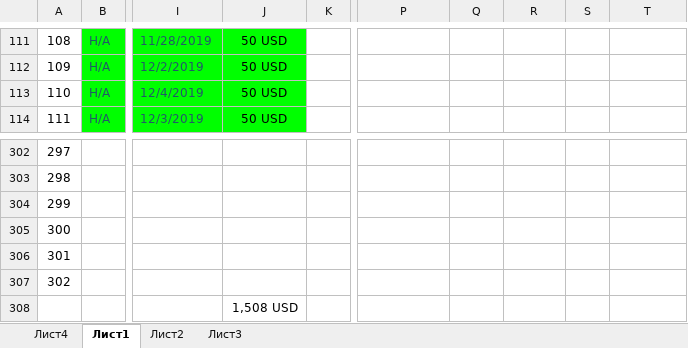
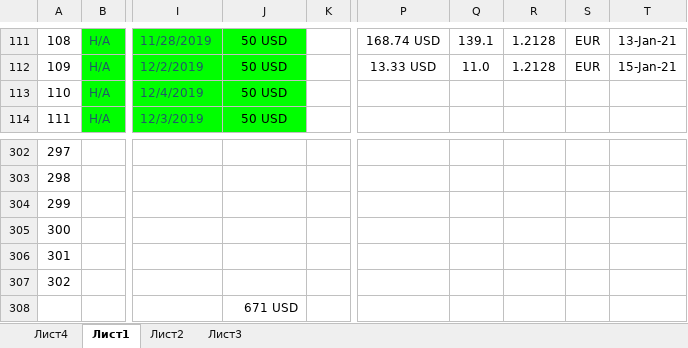
Before and after one commit to rutraq/Logistic, an Excel workbook: Машины.xlsx, sheet Лист1, drawn as a sheet; only a part is shown, gaps mark what is left out; values as stored, in another font and other column widths than the file's, no borders; the diff covers the shown part only; the diff names each change by its address in the sheet, - before the commit and + after, or states it on an @@ line.

```diff
--- a/Машины.xlsx (sheet Лист1)
+++ b/Машины.xlsx (sheet Лист1)
-P111: (empty)
+P111: 168.74 USD
-Q111: (empty)
+Q111: 139.1
-R111:R112: (empty)
+R111:R112: 1.2128
-S111:S112: (empty)
+S111:S112: EUR
-T111: (empty)
+T111: 13-Jan-21
-P112: (empty)
+P112: 13.33 USD
-Q112: (empty)
+Q112: 11.0
-T112: (empty)
+T112: 15-Jan-21
-J308: 1,508 USD
+J308: 671 USD
```
Also changed, not shown: 42 edited cells elsewhere in this sheet, 2 other files.
